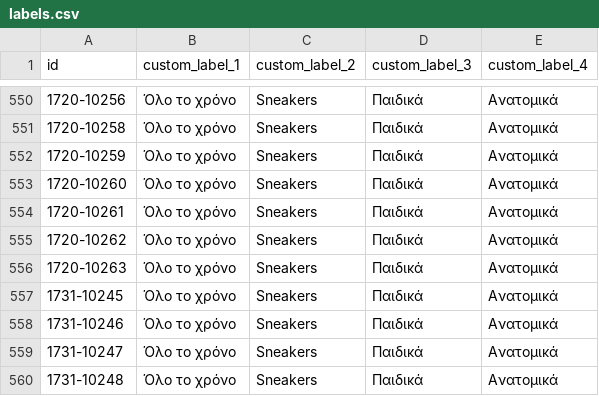
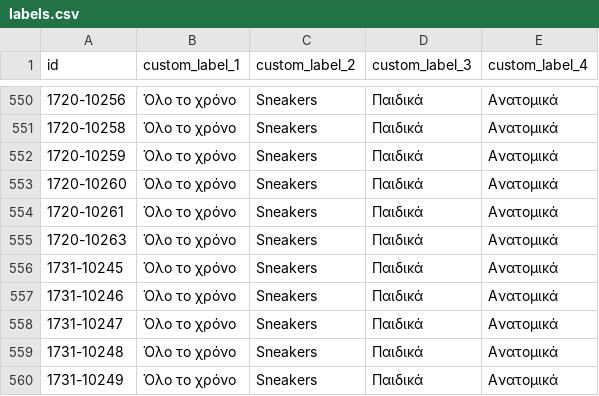
Before and after one commit to ksofronis/somaigia-meta-cards, a CSV file: feed/labels.csv, drawn as a sheet; only a part is shown, gaps mark what is left out; the shorter side is filled out with more unchanged rows; the diff names each change by its address in the sheet, - before the commit and + after, or states it on an @@ line.

```diff
--- a/feed/labels.csv
+++ b/feed/labels.csv
-row 555: 1720-10262 | Όλο το χρόνο | Sneakers | Παιδικά | Ανατομικά
```
Also changed, not shown: feed/images.csv, 2 other files.
